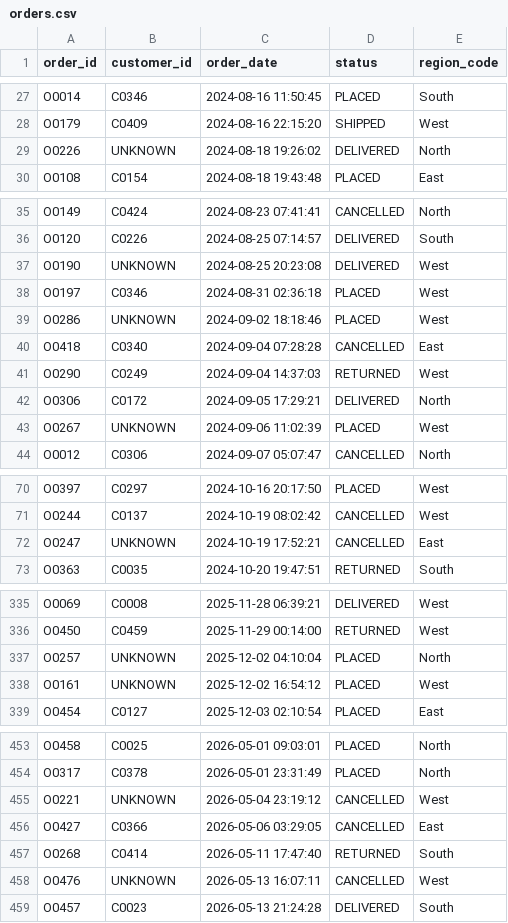
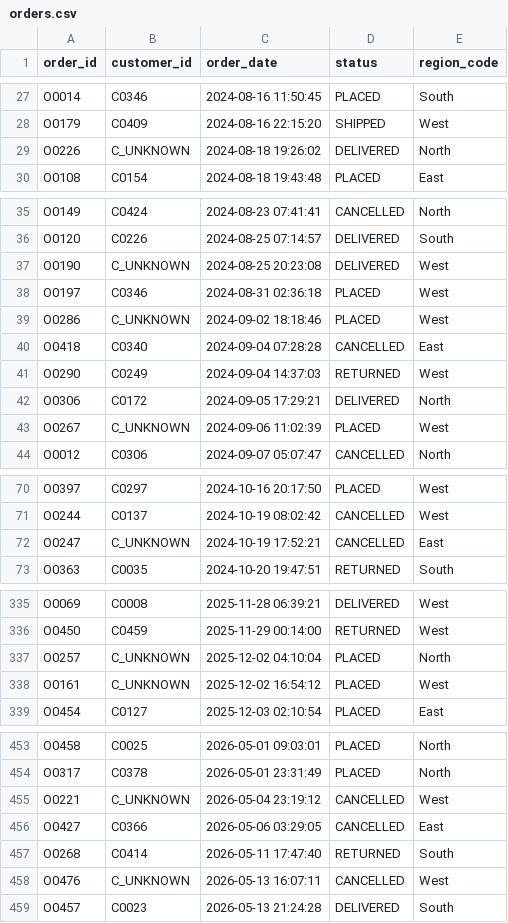
Before and after one commit to fhrizwi/celebal_technologies_internship, a CSV file: WEEK_8/Ecommerce_Order_Analytics/cleaned_data/orders.csv, drawn as a sheet; only a part is shown, gaps mark what is left out; the diff covers the shown part only.

```diff
--- a/WEEK_8/Ecommerce_Order_Analytics/cleaned_data/orders.csv
+++ b/WEEK_8/Ecommerce_Order_Analytics/cleaned_data/orders.csv
@@ -28,3 +28,3 @@ O0014,C0346,2024-08-16 11:50:45,PLACED,South
 O0179,C0409,2024-08-16 22:15:20,SHIPPED,West
-O0226,UNKNOWN,2024-08-18 19:26:02,DELIVERED,North
+O0226,C_UNKNOWN,2024-08-18 19:26:02,DELIVERED,North
 O0108,C0154,2024-08-18 19:43:48,PLACED,East
@@ -36,5 +36,5 @@ O0149,C0424,2024-08-23 07:41:41,CANCELLED,North
 O0120,C0226,2024-08-25 07:14:57,DELIVERED,South
-O0190,UNKNOWN,2024-08-25 20:23:08,DELIVERED,West
+O0190,C_UNKNOWN,2024-08-25 20:23:08,DELIVERED,West
 O0197,C0346,2024-08-31 02:36:18,PLACED,West
-O0286,UNKNOWN,2024-09-02 18:18:46,PLACED,West
+O0286,C_UNKNOWN,2024-09-02 18:18:46,PLACED,West
 O0418,C0340,2024-09-04 07:28:28,CANCELLED,East
@@ -42,3 +42,3 @@ O0290,C0249,2024-09-04 14:37:03,RETURNED,West
 O0306,C0172,2024-09-05 17:29:21,DELIVERED,North
-O0267,UNKNOWN,2024-09-06 11:02:39,PLACED,West
+O0267,C_UNKNOWN,2024-09-06 11:02:39,PLACED,West
 O0012,C0306,2024-09-07 05:07:47,CANCELLED,North
@@ -71,3 +71,3 @@ O0397,C0297,2024-10-16 20:17:50,PLACED,West
 O0244,C0137,2024-10-19 08:02:42,CANCELLED,West
-O0247,UNKNOWN,2024-10-19 17:52:21,CANCELLED,East
+O0247,C_UNKNOWN,2024-10-19 17:52:21,CANCELLED,East
 O0363,C0035,2024-10-20 19:47:51,RETURNED,South
@@ -336,4 +336,4 @@ O0069,C0008,2025-11-28 06:39:21,DELIVERED,West
 O0450,C0459,2025-11-29 00:14:00,RETURNED,West
-O0257,UNKNOWN,2025-12-02 04:10:04,PLACED,North
-O0161,UNKNOWN,2025-12-02 16:54:12,PLACED,West
+O0257,C_UNKNOWN,2025-12-02 04:10:04,PLACED,North
+O0161,C_UNKNOWN,2025-12-02 16:54:12,PLACED,West
 O0454,C0127,2025-12-03 02:10:54,PLACED,East
@@ -454,6 +454,6 @@ O0458,C0025,2026-05-01 09:03:01,PLACED,North
 O0317,C0378,2026-05-01 23:31:49,PLACED,North
-O0221,UNKNOWN,2026-05-04 23:19:12,CANCELLED,West
+O0221,C_UNKNOWN,2026-05-04 23:19:12,CANCELLED,West
 O0427,C0366,2026-05-06 03:29:05,CANCELLED,East
 O0268,C0414,2026-05-11 17:47:40,RETURNED,South
-O0476,UNKNOWN,2026-05-13 16:07:11,CANCELLED,West
+O0476,C_UNKNOWN,2026-05-13 16:07:11,CANCELLED,West
 O0457,C0023,2026-05-13 21:24:28,DELIVERED,South
```
Also changed, not shown: 11 edited cells elsewhere in this file, WEEK_8/Ecommerce_Order_Analytics/cleaned_data/customers.csv, 4 other files.
